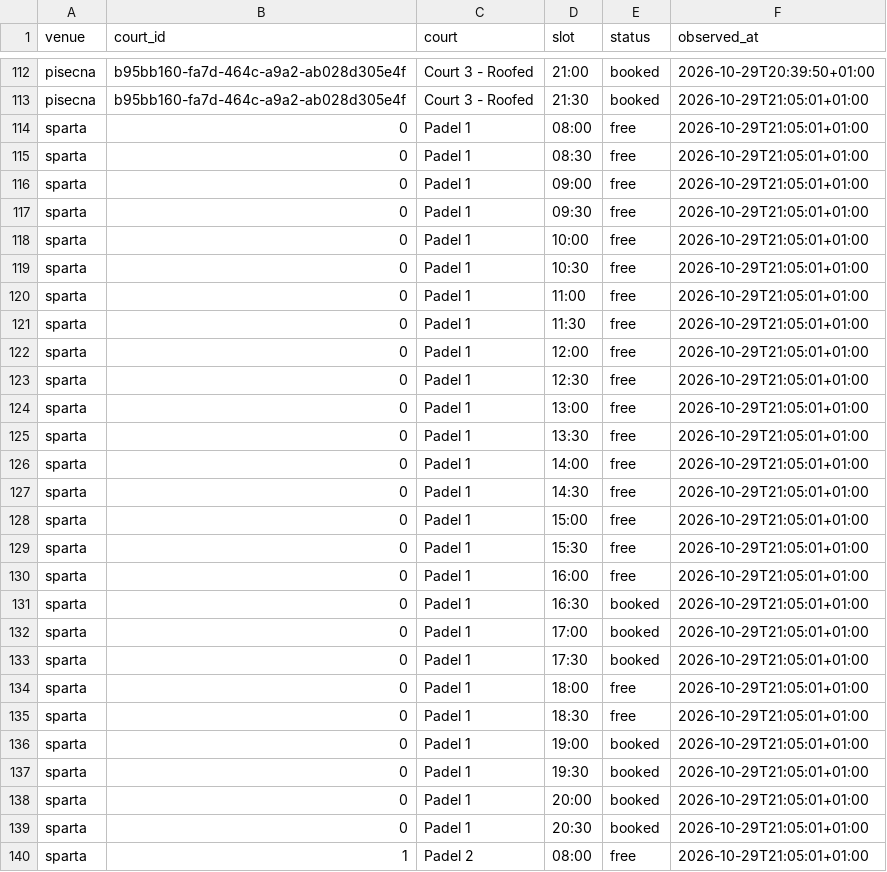
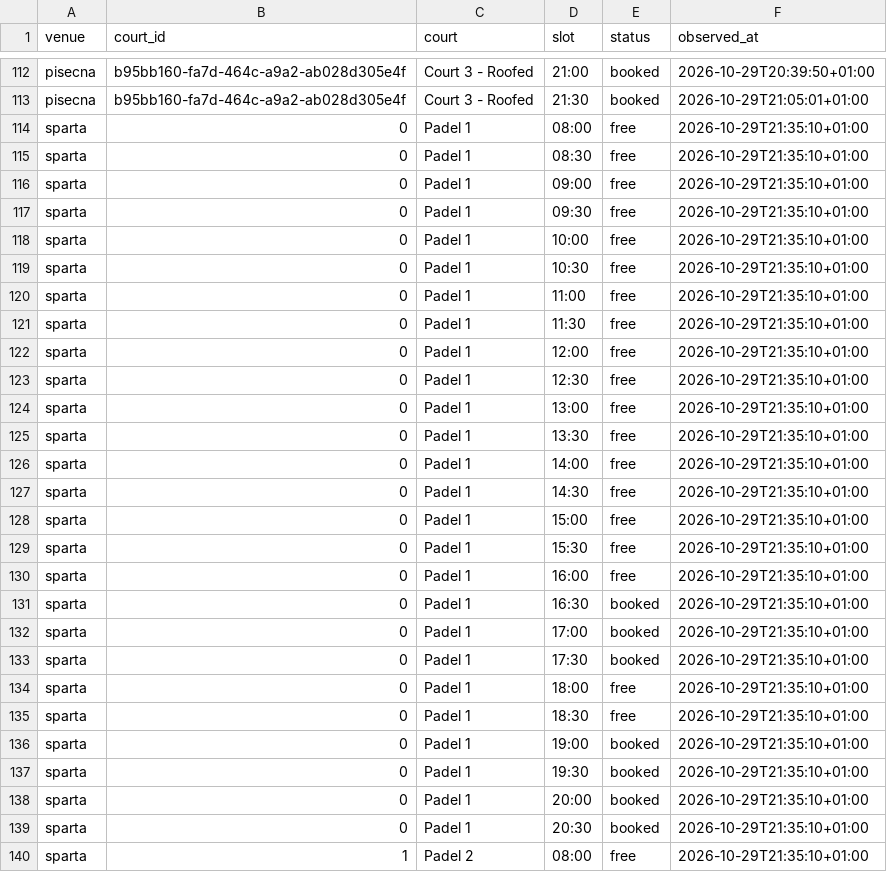
Before and after one commit to fklaban/padel-occupancy, a CSV file: data/cells/2026-10/2026-10-29.home.csv, drawn as a sheet; only a part is shown, gaps mark what is left out; the diff covers the shown part only.

```diff
--- a/data/cells/2026-10/2026-10-29.home.csv
+++ b/data/cells/2026-10/2026-10-29.home.csv
@@ -113,28 +113,28 @@ pisecna,b95bb160-fa7d-464c-a9a2-ab028d305e4f,Court 3 - Roofed,21:00,booked,2026-
 pisecna,b95bb160-fa7d-464c-a9a2-ab028d305e4f,Court 3 - Roofed,21:30,booked,2026-10-29T21:05:01+01:00
-sparta,0,Padel 1,08:00,free,2026-10-29T21:05:01+01:00
-sparta,0,Padel 1,08:30,free,2026-10-29T21:05:01+01:00
-sparta,0,Padel 1,09:00,free,2026-10-29T21:05:01+01:00
-sparta,0,Padel 1,09:30,free,2026-10-29T21:05:01+01:00
-sparta,0,Padel 1,10:00,free,2026-10-29T21:05:01+01:00
-sparta,0,Padel 1,10:30,free,2026-10-29T21:05:01+01:00
-sparta,0,Padel 1,11:00,free,2026-10-29T21:05:01+01:00
-sparta,0,Padel 1,11:30,free,2026-10-29T21:05:01+01:00
-sparta,0,Padel 1,12:00,free,2026-10-29T21:05:01+01:00
-sparta,0,Padel 1,12:30,free,2026-10-29T21:05:01+01:00
-sparta,0,Padel 1,13:00,free,2026-10-29T21:05:01+01:00
-sparta,0,Padel 1,13:30,free,2026-10-29T21:05:01+01:00
-sparta,0,Padel 1,14:00,free,2026-10-29T21:05:01+01:00
-sparta,0,Padel 1,14:30,free,2026-10-29T21:05:01+01:00
-sparta,0,Padel 1,15:00,free,2026-10-29T21:05:01+01:00
-sparta,0,Padel 1,15:30,free,2026-10-29T21:05:01+01:00
-sparta,0,Padel 1,16:00,free,2026-10-29T21:05:01+01:00
-sparta,0,Padel 1,16:30,booked,2026-10-29T21:05:01+01:00
-sparta,0,Padel 1,17:00,booked,2026-10-29T21:05:01+01:00
-sparta,0,Padel 1,17:30,booked,2026-10-29T21:05:01+01:00
-sparta,0,Padel 1,18:00,free,2026-10-29T21:05:01+01:00
-sparta,0,Padel 1,18:30,free,2026-10-29T21:05:01+01:00
-sparta,0,Padel 1,19:00,booked,2026-10-29T21:05:01+01:00
-sparta,0,Padel 1,19:30,booked,2026-10-29T21:05:01+01:00
-sparta,0,Padel 1,20:00,booked,2026-10-29T21:05:01+01:00
-sparta,0,Padel 1,20:30,booked,2026-10-29T21:05:01+01:00
-sparta,1,Padel 2,08:00,free,2026-10-29T21:05:01+01:00
+sparta,0,Padel 1,08:00,free,2026-10-29T21:35:10+01:00
+sparta,0,Padel 1,08:30,free,2026-10-29T21:35:10+01:00
+sparta,0,Padel 1,09:00,free,2026-10-29T21:35:10+01:00
+sparta,0,Padel 1,09:30,free,2026-10-29T21:35:10+01:00
+sparta,0,Padel 1,10:00,free,2026-10-29T21:35:10+01:00
+sparta,0,Padel 1,10:30,free,2026-10-29T21:35:10+01:00
+sparta,0,Padel 1,11:00,free,2026-10-29T21:35:10+01:00
+sparta,0,Padel 1,11:30,free,2026-10-29T21:35:10+01:00
+sparta,0,Padel 1,12:00,free,2026-10-29T21:35:10+01:00
+sparta,0,Padel 1,12:30,free,2026-10-29T21:35:10+01:00
+sparta,0,Padel 1,13:00,free,2026-10-29T21:35:10+01:00
+sparta,0,Padel 1,13:30,free,2026-10-29T21:35:10+01:00
+sparta,0,Padel 1,14:00,free,2026-10-29T21:35:10+01:00
+sparta,0,Padel 1,14:30,free,2026-10-29T21:35:10+01:00
+sparta,0,Padel 1,15:00,free,2026-10-29T21:35:10+01:00
+sparta,0,Padel 1,15:30,free,2026-10-29T21:35:10+01:00
+sparta,0,Padel 1,16:00,free,2026-10-29T21:35:10+01:00
+sparta,0,Padel 1,16:30,booked,2026-10-29T21:35:10+01:00
+sparta,0,Padel 1,17:00,booked,2026-10-29T21:35:10+01:00
+sparta,0,Padel 1,17:30,booked,2026-10-29T21:35:10+01:00
+sparta,0,Padel 1,18:00,free,2026-10-29T21:35:10+01:00
+sparta,0,Padel 1,18:30,free,2026-10-29T21:35:10+01:00
+sparta,0,Padel 1,19:00,booked,2026-10-29T21:35:10+01:00
+sparta,0,Padel 1,19:30,booked,2026-10-29T21:35:10+01:00
+sparta,0,Padel 1,20:00,booked,2026-10-29T21:35:10+01:00
+sparta,0,Padel 1,20:30,booked,2026-10-29T21:35:10+01:00
+sparta,1,Padel 2,08:00,free,2026-10-29T21:35:10+01:00
```
Also changed, not shown: 85 edited cells elsewhere in this file, data/runs.home.csv.
